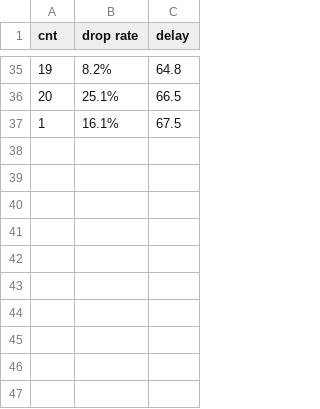
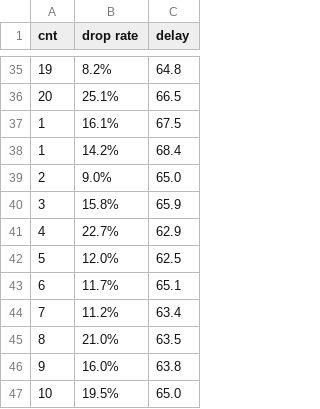
Before and after one commit to sq591442679/emulator, a CSV file: results/lightweight:ospf/0.05/result.csv, drawn as a sheet; only a part is shown, gaps mark what is left out; the diff names each change by its address in the sheet, - before the commit and + after, or states it on an @@ line.

```diff
--- a/results/lightweight:ospf/0.05/result.csv
+++ b/results/lightweight:ospf/0.05/result.csv
+row 38: 1 | 14.2% | 68.4
+row 39: 2 | 9.0% | 65.0
+row 40: 3 | 15.8% | 65.9
+row 41: 4 | 22.7% | 62.9
+row 42: 5 | 12.0% | 62.5
+row 43: 6 | 11.7% | 65.1
+row 44: 7 | 11.2% | 63.4
+row 45: 8 | 21.0% | 63.5
+row 46: 9 | 16.0% | 63.8
+row 47: 10 | 19.5% | 65.0
```
Also changed, not shown: 1 other file.
